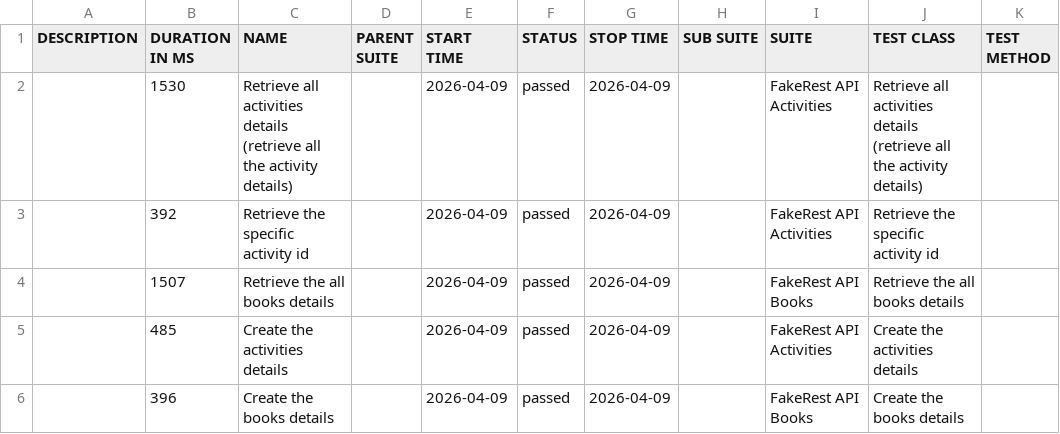
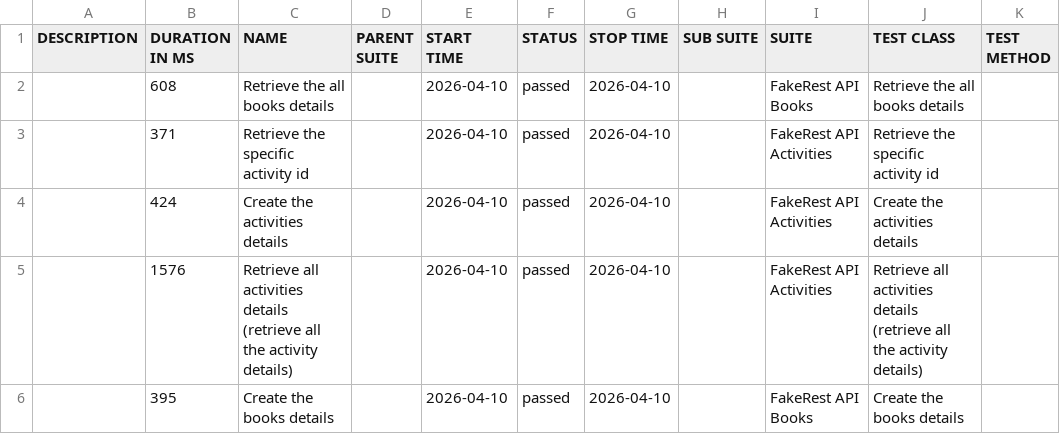
Before and after one commit to BalajiRamudu/API_Testing_Practice, a CSV file: data/suites.csv, drawn as a sheet.

```diff
--- a/data/suites.csv
+++ b/data/suites.csv
@@ -1,6 +1,6 @@
 "DESCRIPTION","DURATION IN MS","NAME","PARENT SUITE","START TIME","STATUS","STOP TIME","SUB SUITE","SUITE","TEST CLASS","TEST METHOD"
-"","1530","Retrieve all activities details (retrieve all the activity details)","","2026-04-09","passed","2026-04-09","","FakeRest API Activities","Retrieve all activities details (retrieve all the activity details)",""
-"","392","Retrieve the specific activity id","","2026-04-09","passed","2026-04-09","","FakeRest API Activities","Retrieve the specific activity id",""
-"","1507","Retrieve the all books details","","2026-04-09","passed","2026-04-09","","FakeRest API Books","Retrieve the all books details",""
-"","485","Create the activities details","","2026-04-09","passed","2026-04-09","","FakeRest API Activities","Create the activities details",""
-"","396","Create the books details","","2026-04-09","passed","2026-04-09","","FakeRest API Books","Create the books details",""
+"","608","Retrieve the all books details","","2026-04-10","passed","2026-04-10","","FakeRest API Books","Retrieve the all books details",""
+"","371","Retrieve the specific activity id","","2026-04-10","passed","2026-04-10","","FakeRest API Activities","Retrieve the specific activity id",""
+"","424","Create the activities details","","2026-04-10","passed","2026-04-10","","FakeRest API Activities","Create the activities details",""
+"","1576","Retrieve all activities details (retrieve all the activity details)","","2026-04-10","passed","2026-04-10","","FakeRest API Activities","Retrieve all activities details (retrieve all the activity details)",""
+"","395","Create the books details","","2026-04-10","passed","2026-04-10","","FakeRest API Books","Create the books details",""
```
Also changed, not shown: data/behaviors.csv, 24 other files.
